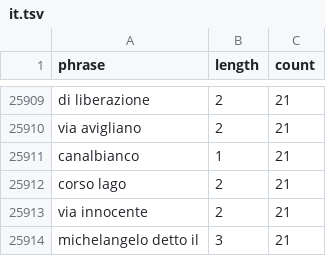
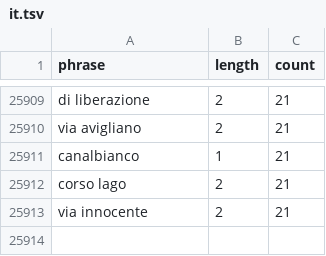
Before and after one commit to openvenues/address_languages, a TSV file: osm/it.tsv, drawn as a sheet; only a part is shown, gaps mark what is left out.

```diff
--- a/osm/it.tsv
+++ b/osm/it.tsv
@@ -25913,2 +25913 @@ corso lago 	2	21
 via innocente 	2	21
-michelangelo detto il 	3	21
```
Also changed, not shown: osm/ca.tsv, osm/de.tsv, 7 other files.
